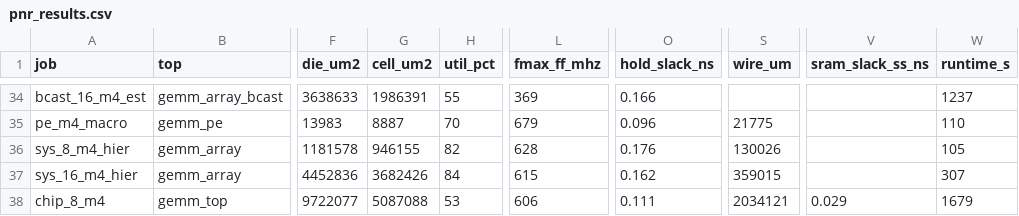
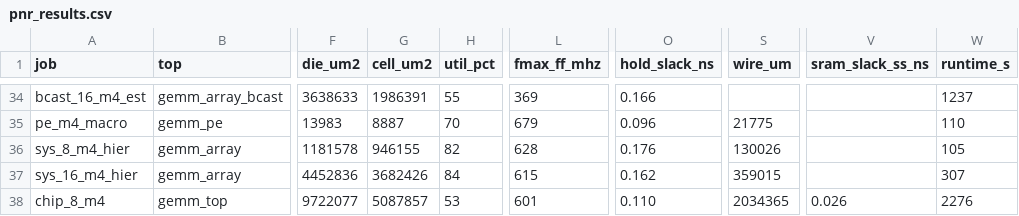
Before and after one commit to Ruika-K/GEMM-acc, a CSV file: syn/asic/pnr_results.csv, drawn as a sheet; only a part is shown, gaps mark what is left out; the diff names each change by its address in the sheet, - before the commit and + after, or states it on an @@ line.

```diff
--- a/syn/asic/pnr_results.csv
+++ b/syn/asic/pnr_results.csv
-G38 (cell_um2): 5087088
+G38 (cell_um2): 5087857
-L38 (fmax_ff_mhz): 606
+L38 (fmax_ff_mhz): 601
-O38 (hold_slack_ns): 0.111
+O38 (hold_slack_ns): 0.110
-S38 (wire_um): 2034121
+S38 (wire_um): 2034365
-V38 (sram_slack_ss_ns): 0.029
+V38 (sram_slack_ss_ns): 0.026
-W38 (runtime_s): 1679
+W38 (runtime_s): 2276
```
